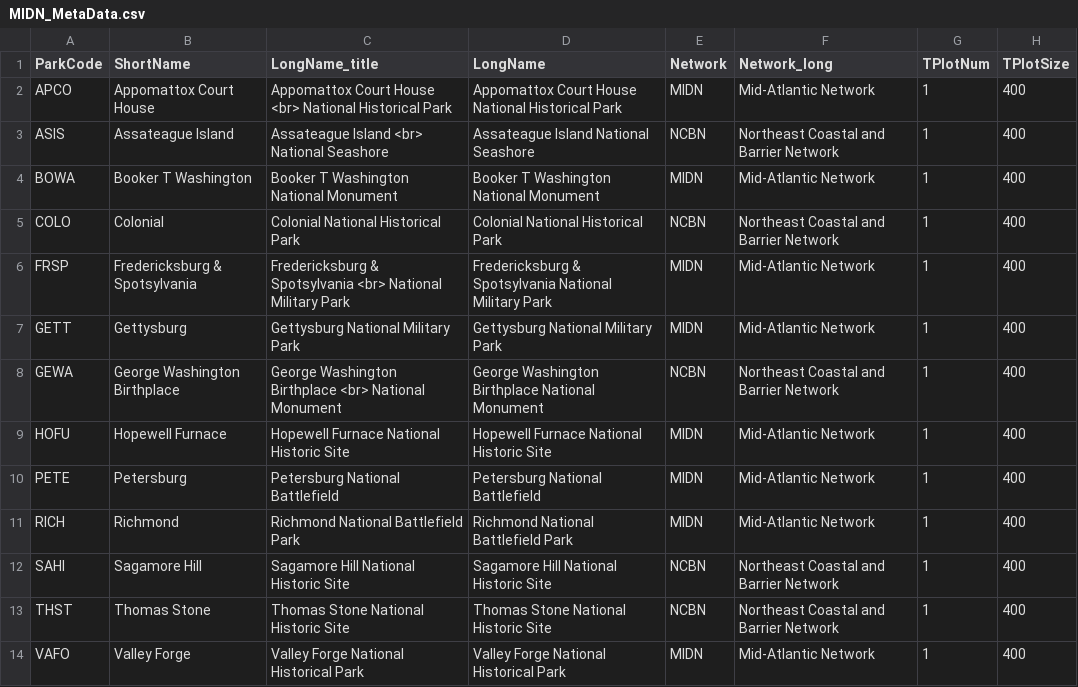
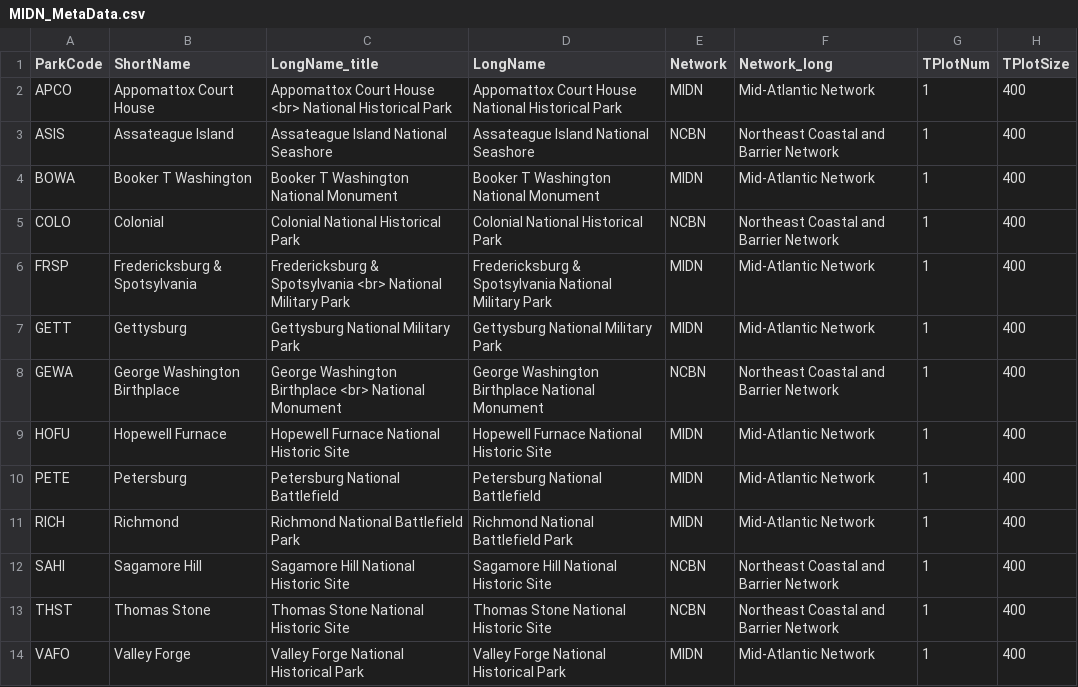
Before and after one commit to KateMMiller/forestSummaries, a CSV file: MIDN_MetaData.csv, drawn as a sheet; only a part is shown; the diff names each change by its address in the sheet, - before the commit and + after, or states it on an @@ line.

Commit message:
updated for ASIS

```diff
--- a/MIDN_MetaData.csv
+++ b/MIDN_MetaData.csv
-C3 (LongName_title): Assateague Island <br> National Seashore
+C3 (LongName_title): Assateague Island National Seashore
```
